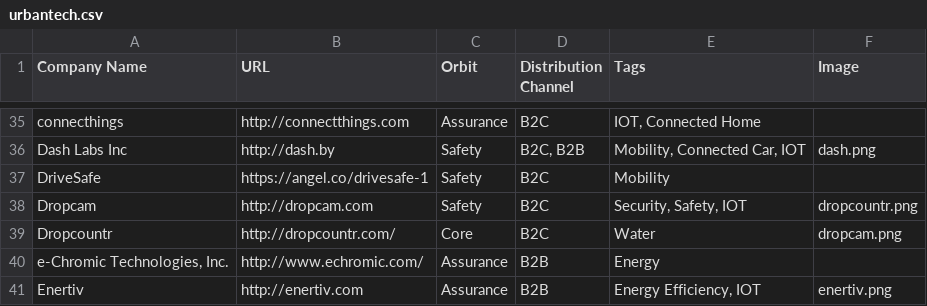
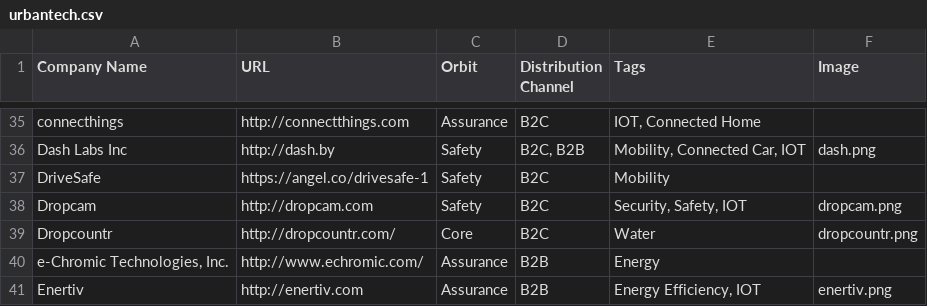
Before and after one commit to urban-us-co/UrbanTech-Radar, a CSV file: data/urbantech.csv, drawn as a sheet; only a part is shown, gaps mark what is left out.

Commit message:
fix data

```diff
--- a/data/urbantech.csv
+++ b/data/urbantech.csv
@@ -37,4 +37,4 @@ Dash Labs Inc,http://dash.by,Safety,"B2C, B2B","Mobility, Connected Car, IOT",da
 DriveSafe,https://angel.co/drivesafe-1,Safety,B2C,Mobility,
-Dropcam,http://dropcam.com,Safety,B2C,"Security, Safety, IOT",dropcountr.png
-Dropcountr,http://dropcountr.com/,Core,B2C,Water,dropcam.png
+Dropcam,http://dropcam.com,Safety,B2C,"Security, Safety, IOT",dropcam.png
+Dropcountr,http://dropcountr.com/,Core,B2C,Water,dropcountr.png
 "e-Chromic Technologies, Inc.",http://www.echromic.com/,Assurance,B2B,Energy,
```
